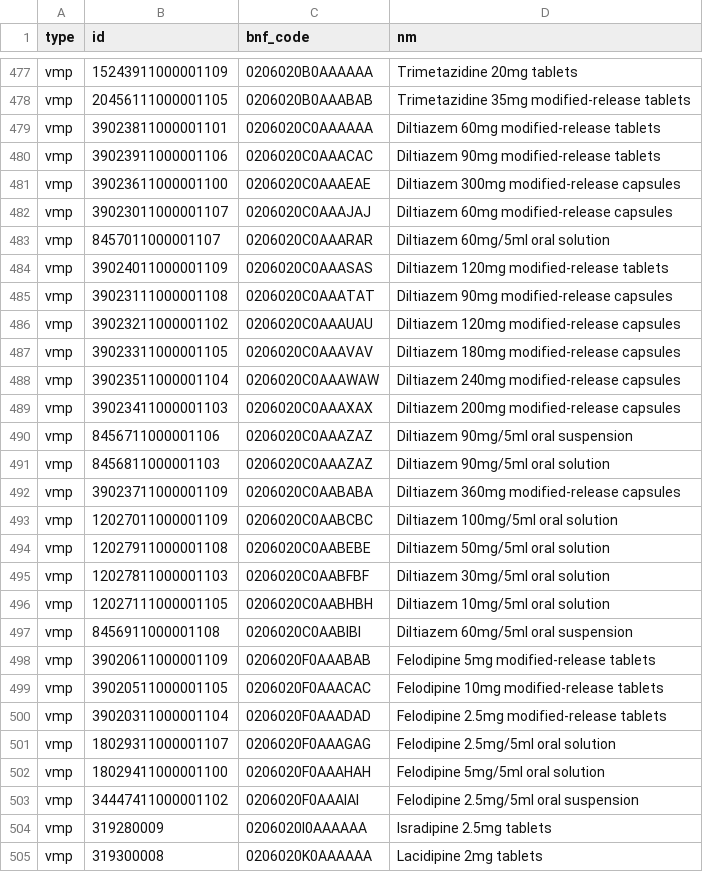
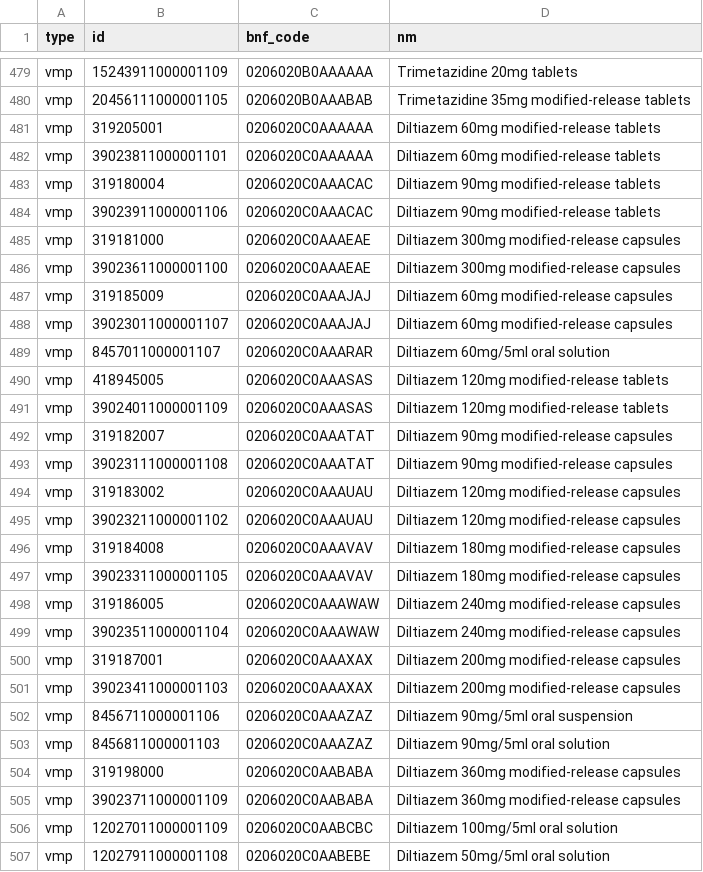
Before and after one commit to opensafely/dmd_codelist_investigation, a CSV file: local_codelists/opensafely-calcium-channel-blockers_new.csv, drawn as a sheet; only a part is shown, gaps mark what is left out; the shorter side is filled out with more unchanged rows; the diff covers the shown part only.

```diff
--- a/local_codelists/opensafely-calcium-channel-blockers_new.csv
+++ b/local_codelists/opensafely-calcium-channel-blockers_new.csv
@@ -478,12 +480,22 @@ vmp,15243911000001109,0206020B0AAAAAA,Trimetazidine 20mg tablets
 vmp,20456111000001105,0206020B0AAABAB,Trimetazidine 35mg modified-release tablets
+vmp,319205001,0206020C0AAAAAA,Diltiazem 60mg modified-release tablets
 vmp,39023811000001101,0206020C0AAAAAA,Diltiazem 60mg modified-release tablets
+vmp,319180004,0206020C0AAACAC,Diltiazem 90mg modified-release tablets
 vmp,39023911000001106,0206020C0AAACAC,Diltiazem 90mg modified-release tablets
+vmp,319181000,0206020C0AAAEAE,Diltiazem 300mg modified-release capsules
 vmp,39023611000001100,0206020C0AAAEAE,Diltiazem 300mg modified-release capsules
+vmp,319185009,0206020C0AAAJAJ,Diltiazem 60mg modified-release capsules
 vmp,39023011000001107,0206020C0AAAJAJ,Diltiazem 60mg modified-release capsules
 vmp,8457011000001107,0206020C0AAARAR,Diltiazem 60mg/5ml oral solution
+vmp,418945005,0206020C0AAASAS,Diltiazem 120mg modified-release tablets
 vmp,39024011000001109,0206020C0AAASAS,Diltiazem 120mg modified-release tablets
+vmp,319182007,0206020C0AAATAT,Diltiazem 90mg modified-release capsules
 vmp,39023111000001108,0206020C0AAATAT,Diltiazem 90mg modified-release capsules
+vmp,319183002,0206020C0AAAUAU,Diltiazem 120mg modified-release capsules
 vmp,39023211000001102,0206020C0AAAUAU,Diltiazem 120mg modified-release capsules
+vmp,319184008,0206020C0AAAVAV,Diltiazem 180mg modified-release capsules
 vmp,39023311000001105,0206020C0AAAVAV,Diltiazem 180mg modified-release capsules
+vmp,319186005,0206020C0AAAWAW,Diltiazem 240mg modified-release capsules
 vmp,39023511000001104,0206020C0AAAWAW,Diltiazem 240mg modified-release capsules
+vmp,319187001,0206020C0AAAXAX,Diltiazem 200mg modified-release capsules
 vmp,39023411000001103,0206020C0AAAXAX,Diltiazem 200mg modified-release capsules
@@ -491,2 +503,3 @@ vmp,8456711000001106,0206020C0AAAZAZ,Diltiazem 90mg/5ml oral suspension
 vmp,8456811000001103,0206020C0AAAZAZ,Diltiazem 90mg/5ml oral solution
+vmp,319198000,0206020C0AABABA,Diltiazem 360mg modified-release capsules
 vmp,39023711000001109,0206020C0AABABA,Diltiazem 360mg modified-release capsules
```
Also changed, not shown: 18 added rows elsewhere in this file, local_codelists/opensafely-asthma-inhaler-steroid-medication_new.csv, local_codelists/opensafely-asthma-oral-prednisolone-medication_new.csv, 40 other files.
